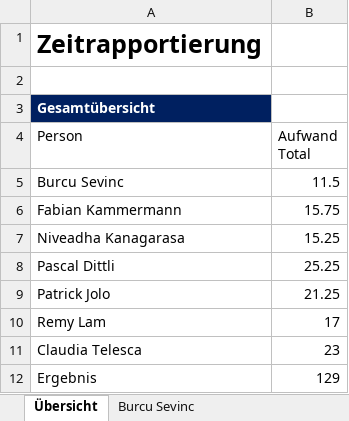
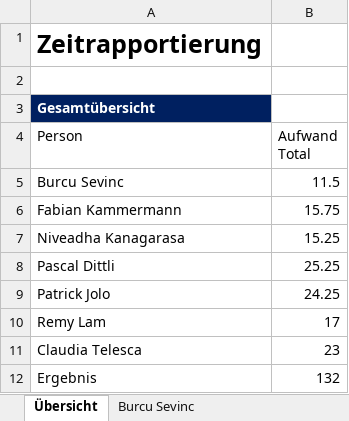
Before and after one commit to sevib1/ch.bfh.btx8081.w2016.blue, an Excel workbook: doc/Zeitrapportierung_SE.xlsx, sheet Übersicht, drawn as a sheet; values as stored, in another font and other column widths than the file's, no borders; table styles not drawn; the diff names each change by its address in the sheet, - before the commit and + after, or states it on an @@ line.

```diff
--- a/doc/Zeitrapportierung_SE.xlsx (sheet Übersicht)
+++ b/doc/Zeitrapportierung_SE.xlsx (sheet Übersicht)
-B9 (Aufwand Total): 21.25
+B9 (Aufwand Total): 24.25
-B12 (Aufwand Total): 129
+B12 (Aufwand Total): 132
```
Also changed, not shown: sheet Patrick Jolo, formulas that keep their value.
